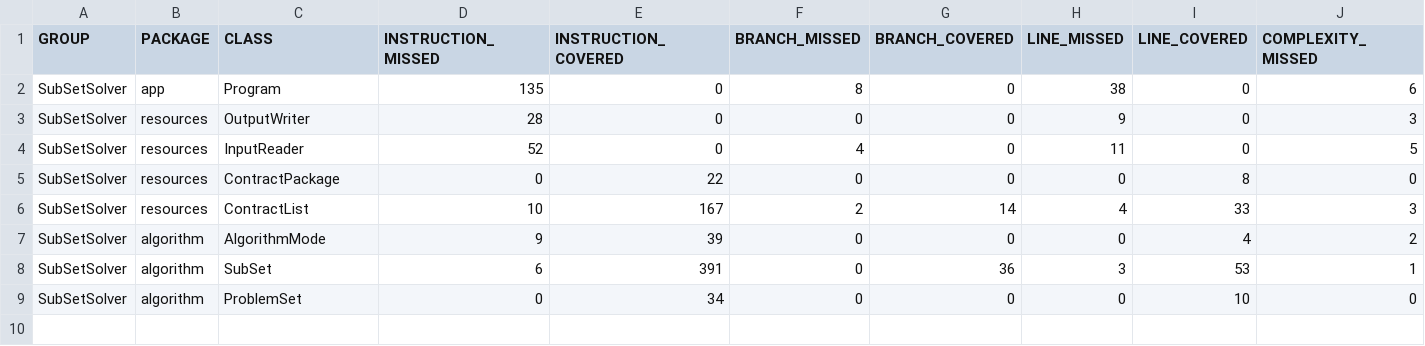
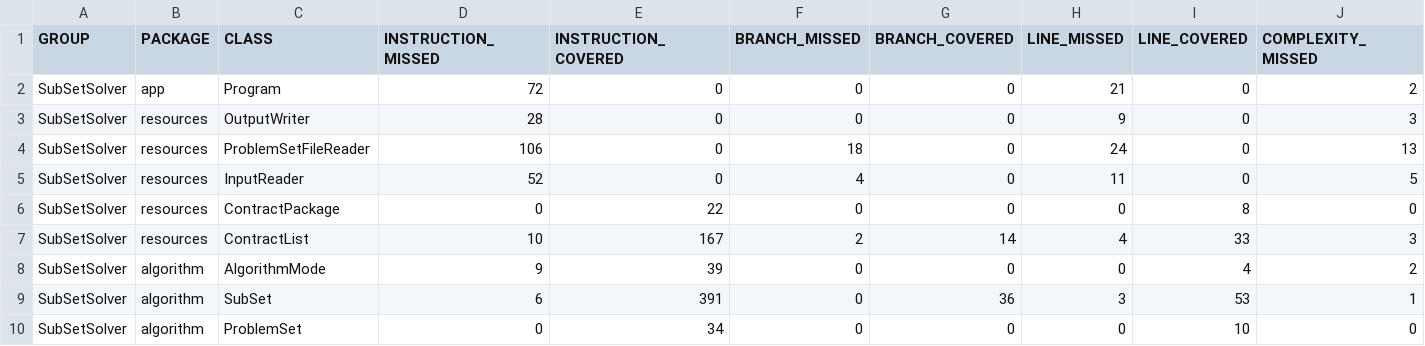
Before and after one commit to DanielHara/SubSetProblem, a CSV file: target/site/jacoco/jacoco.csv, drawn as a sheet; only a part is shown; rows hold the shown columns only; the diff names each change by its address in the sheet, - before the commit and + after, or states it on an @@ line.

```diff
--- a/target/site/jacoco/jacoco.csv
+++ b/target/site/jacoco/jacoco.csv
-D2 (INSTRUCTION_MISSED): 135
+D2 (INSTRUCTION_MISSED): 72
-F2 (BRANCH_MISSED): 8
+F2 (BRANCH_MISSED): 0
-H2 (LINE_MISSED): 38
+H2 (LINE_MISSED): 21
-J2 (COMPLEXITY_MISSED): 6
+J2 (COMPLEXITY_MISSED): 2
+row 4: SubSetSolver | resources | ProblemSetFileReader | 106 | 0 | 18 | 0 | 24 | 0 | 13
```
Also changed, not shown: 24 other files.
